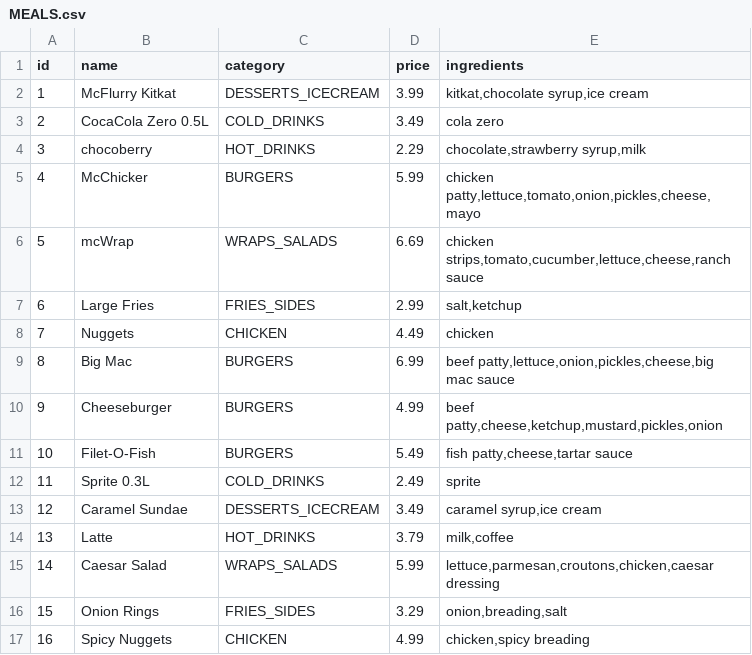
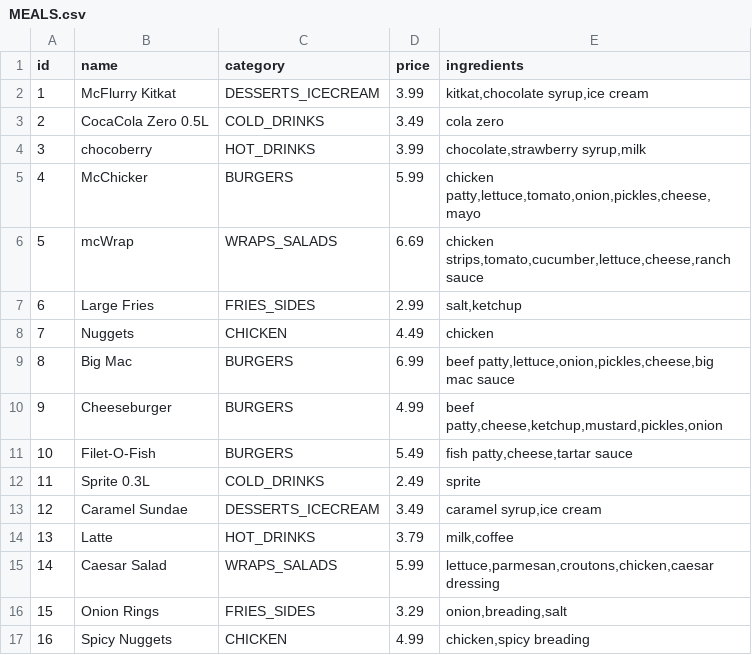
Before and after one commit to mhermannn/McKiosk, a CSV file: src/main/resources/MEALS.csv, drawn as a sheet.

```diff
--- a/src/main/resources/MEALS.csv
+++ b/src/main/resources/MEALS.csv
@@ -3,3 +3,3 @@ id,name,category,price,ingredients
 2,CocaCola Zero 0.5L,COLD_DRINKS,3.49,"cola zero"
-3,chocoberry,HOT_DRINKS,2.29,"chocolate,strawberry syrup,milk"
+3,chocoberry,HOT_DRINKS,3.99,"chocolate,strawberry syrup,milk"
 4,McChicker,BURGERS,5.99,"chicken patty,lettuce,tomato,onion,pickles,cheese,mayo"
```
Also changed, not shown: 3 other files.
